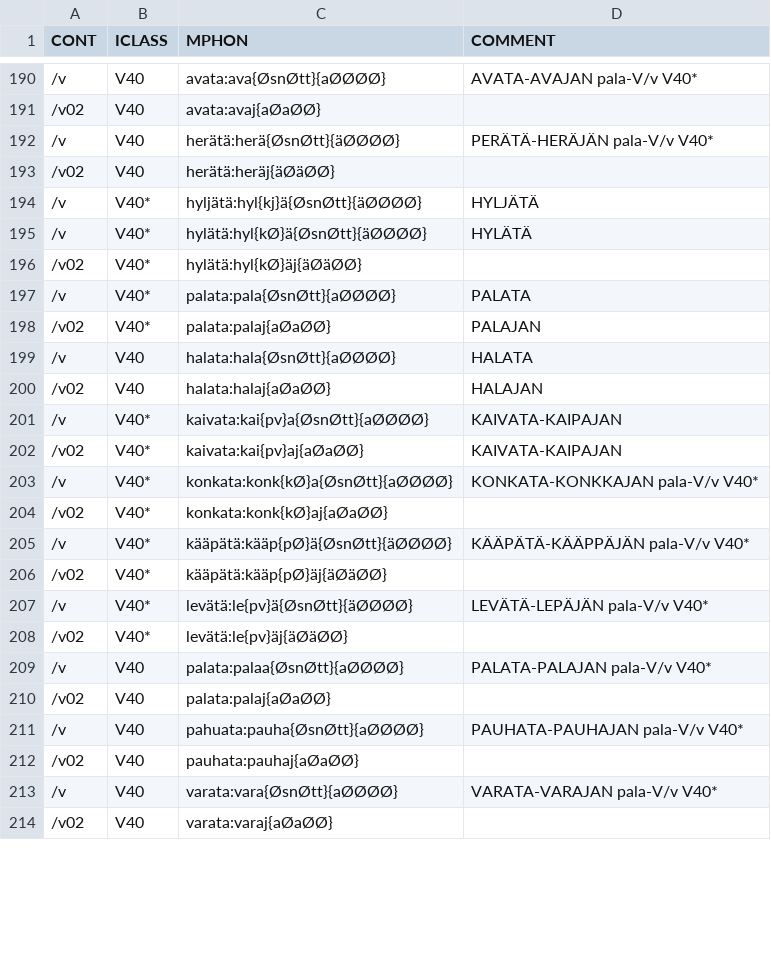
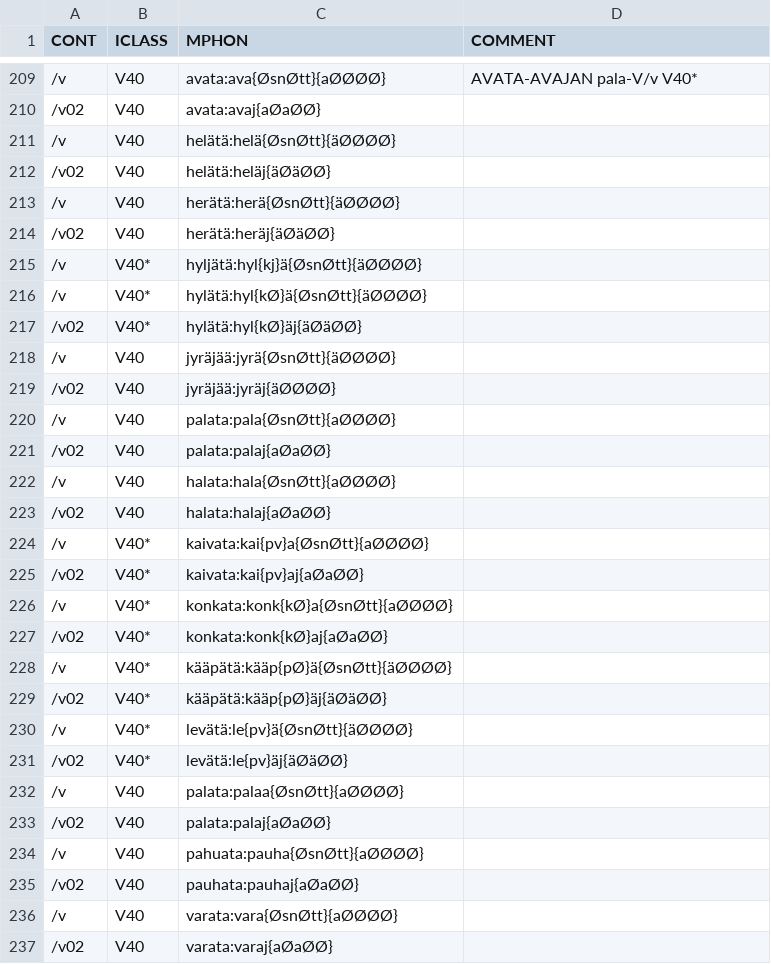
Before and after one commit to koskenni/pytwolc, a CSV file: fi/ofi-pat-v.csv, drawn as a sheet; only a part is shown, gaps mark what is left out; addresses are those after the commit; the diff covers the shown part only; the diff names each change by its address in the sheet, - before the commit and + after, or states it on an @@ line.

```diff
--- a/fi/ofi-pat-v.csv
+++ b/fi/ofi-pat-v.csv
+row 211: /v | V40 | helätä:helä{ØsnØtt}{äØØØØ}
+row 212: /v02 | V40 | helätä:heläj{äØäØØ}
-D213 (COMMENT): PERÄTÄ-HERÄJÄN pala-V/v V40*
+D213 (COMMENT): (empty)
-D215 (COMMENT): HYLJÄTÄ
+D215 (COMMENT): (empty)
-D216 (COMMENT): HYLÄTÄ
+D216 (COMMENT): (empty)
+row 218: /v | V40 | jyräjää:jyrä{ØsnØtt}{äØØØØ}
+row 219: /v02 | V40 | jyräjää:jyräj{äØØØØ}
-B220:B221 (ICLASS): V40*
+B220:B221 (ICLASS): V40
-D220 (COMMENT): PALATA
+D220 (COMMENT): (empty)
-D221 (COMMENT): PALAJAN
+D221 (COMMENT): (empty)
-D222 (COMMENT): HALATA
+D222 (COMMENT): (empty)
-D223 (COMMENT): HALAJAN
+D223 (COMMENT): (empty)
-D224:D225 (COMMENT): KAIVATA-KAIPAJAN
+D224:D225 (COMMENT): (empty)
-D226 (COMMENT): KONKATA-KONKKAJAN pala-V/v V40*
+D226 (COMMENT): (empty)
-D228 (COMMENT): KÄÄPÄTÄ-KÄÄPPÄJÄN pala-V/v V40*
+D228 (COMMENT): (empty)
-D230 (COMMENT): LEVÄTÄ-LEPÄJÄN pala-V/v V40*
+D230 (COMMENT): (empty)
-D232 (COMMENT): PALATA-PALAJAN pala-V/v V40*
+D232 (COMMENT): (empty)
-D234 (COMMENT): PAUHATA-PAUHAJAN pala-V/v V40*
+D234 (COMMENT): (empty)
-D236 (COMMENT): VARATA-VARAJAN pala-V/v V40*
+D236 (COMMENT): (empty)
```
Also changed, not shown: 19 added rows and 21 edited cells elsewhere in this file, fi/ofi-affixes.csv, 6 other files.
